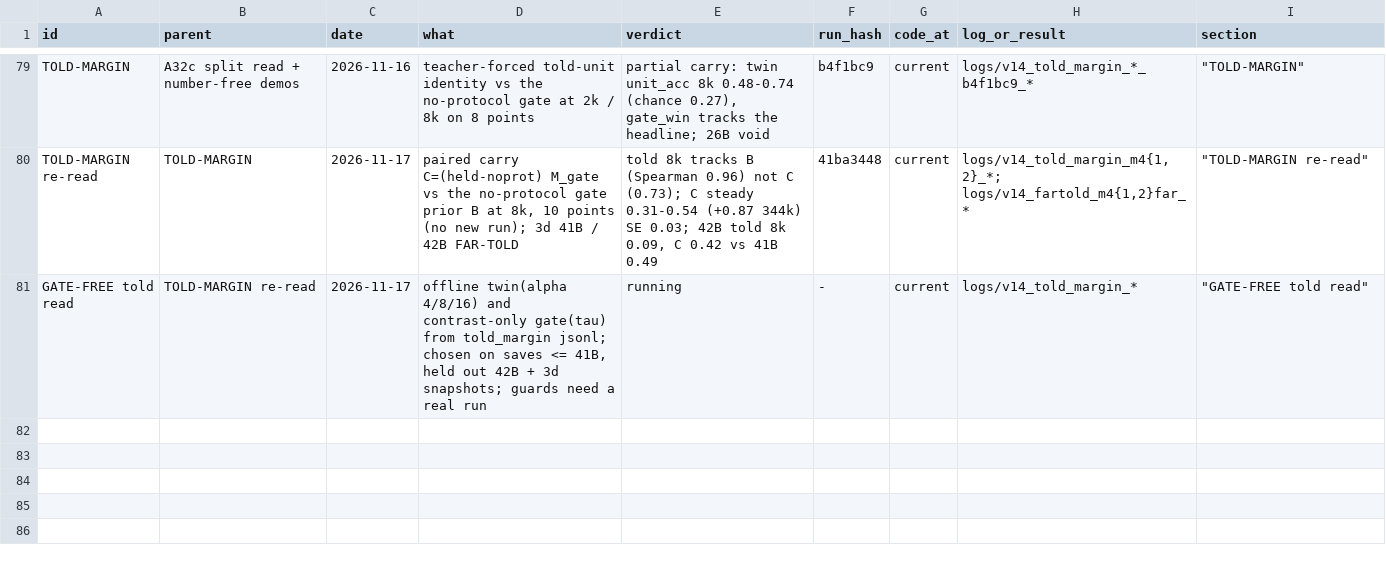
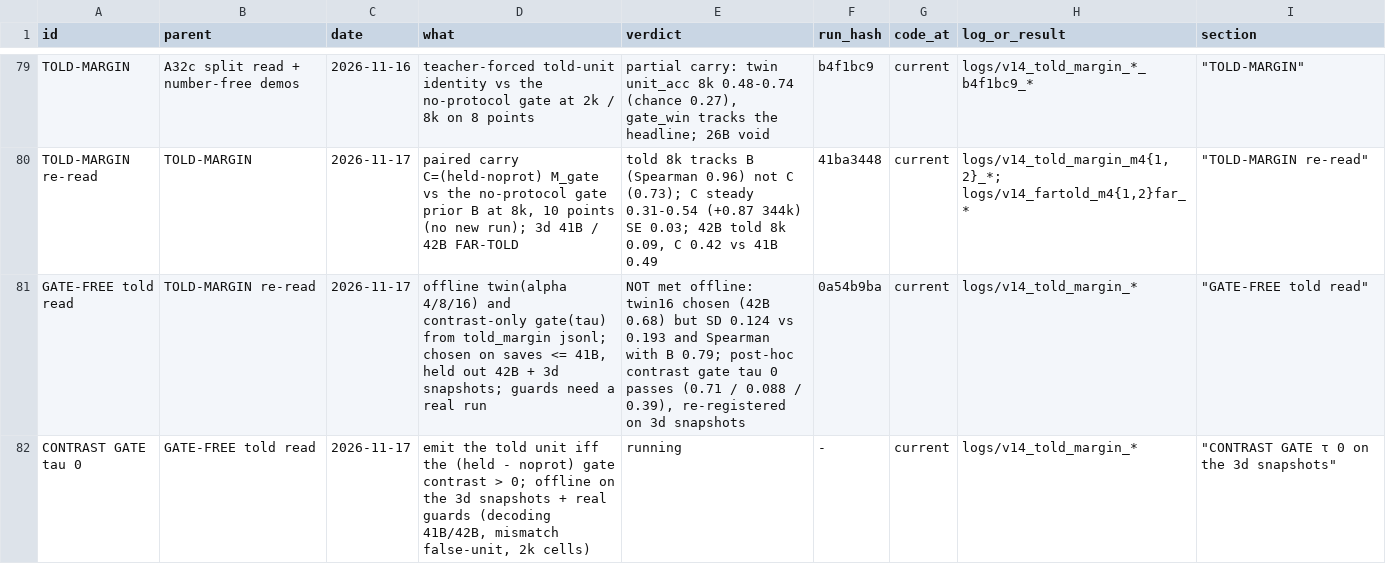
Before and after one commit to gowrav-vishwakarma/qllm2, a TSV file: v14/EXPERIMENT_LINEAGE.tsv, drawn as a sheet; only a part is shown, gaps mark what is left out.

Commit message:
GATE-FREE told read offline RESULT: NOT met. Chosen twin16 (selection mean 0.79) gives 42B 0.68 but SD 0.124 vs twin4 0.193 (not halved) and Spearman with B 0.79. Post-hoc contrast gate tau 0 passes all three (0.71 / 0.088 / 0.39), so it is re-registered on the unseen 3d snapshots with real-run guards. Proxy calibrated: twin4 predicted vs measured told 8k Spearman 0.99, gap +0.05. Verified: python v14/gate_free_offline.py reproduces; check_layout OK. Pre-registration stamps fixed from the clock / commit time

```diff
--- a/v14/EXPERIMENT_LINEAGE.tsv
+++ b/v14/EXPERIMENT_LINEAGE.tsv
@@ -80,2 +80,3 @@ TOLD-MARGIN	A32c split read + number-free demos	2026-11-16	teacher-forced told-u
 TOLD-MARGIN re-read	TOLD-MARGIN	2026-11-17	paired carry C=(held-noprot) M_gate vs the no-protocol gate prior B at 8k, 10 points (no new run); 3d 41B / 42B FAR-TOLD	told 8k tracks B (Spearman 0.96) not C (0.73); C steady 0.31-0.54 (+0.87 344k) SE 0.03; 42B told 8k 0.09, C 0.42 vs 41B 0.49	41ba3448	current	logs/v14_told_margin_m4{1,2}_*; logs/v14_fartold_m4{1,2}far_*	"""TOLD-MARGIN re-read"""
-GATE-FREE told read	TOLD-MARGIN re-read	2026-11-17	offline twin(alpha 4/8/16) and contrast-only gate(tau) from told_margin jsonl; chosen on saves <= 41B, held out 42B + 3d snapshots; guards need a real run	running	-	current	logs/v14_told_margin_*	"""GATE-FREE told read"""
+GATE-FREE told read	TOLD-MARGIN re-read	2026-11-17	offline twin(alpha 4/8/16) and contrast-only gate(tau) from told_margin jsonl; chosen on saves <= 41B, held out 42B + 3d snapshots; guards need a real run	NOT met offline: twin16 chosen (42B 0.68) but SD 0.124 vs 0.193 and Spearman with B 0.79; post-hoc contrast gate tau 0 passes (0.71 / 0.088 / 0.39), re-registered on 3d snapshots	0a54b9ba	current	logs/v14_told_margin_*	"""GATE-FREE told read"""
+CONTRAST GATE tau 0	GATE-FREE told read	2026-11-17	emit the told unit iff the (held - noprot) gate contrast > 0; offline on the 3d snapshots + real guards (decoding 41B/42B, mismatch false-unit, 2k cells)	running	-	current	logs/v14_told_margin_*	"""CONTRAST GATE τ 0 on the 3d snapshots"""
```
Also changed, not shown: 3 other files.
